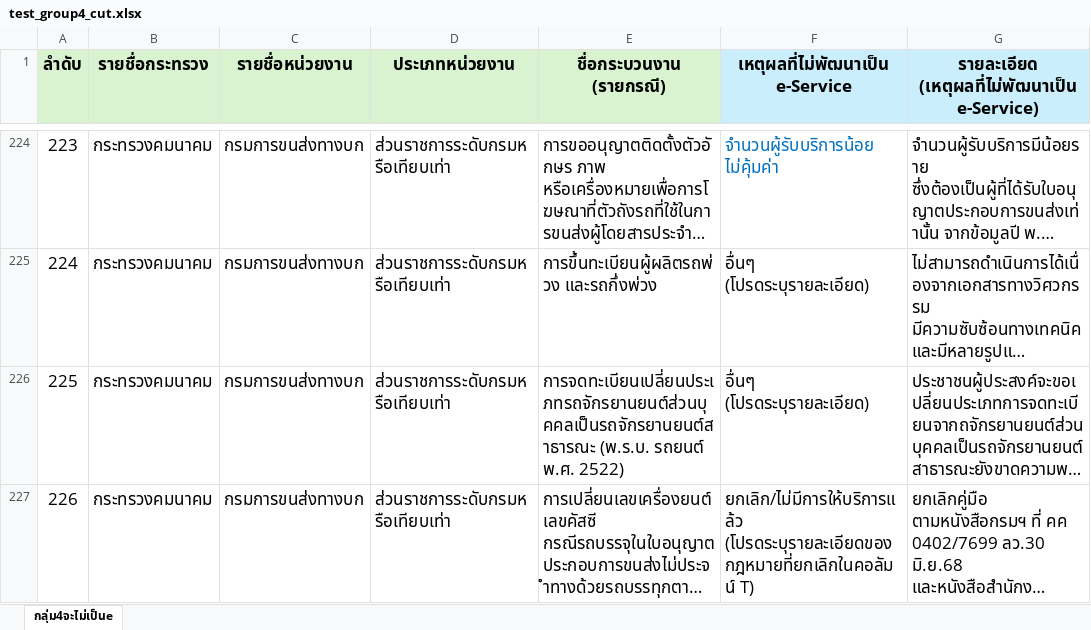
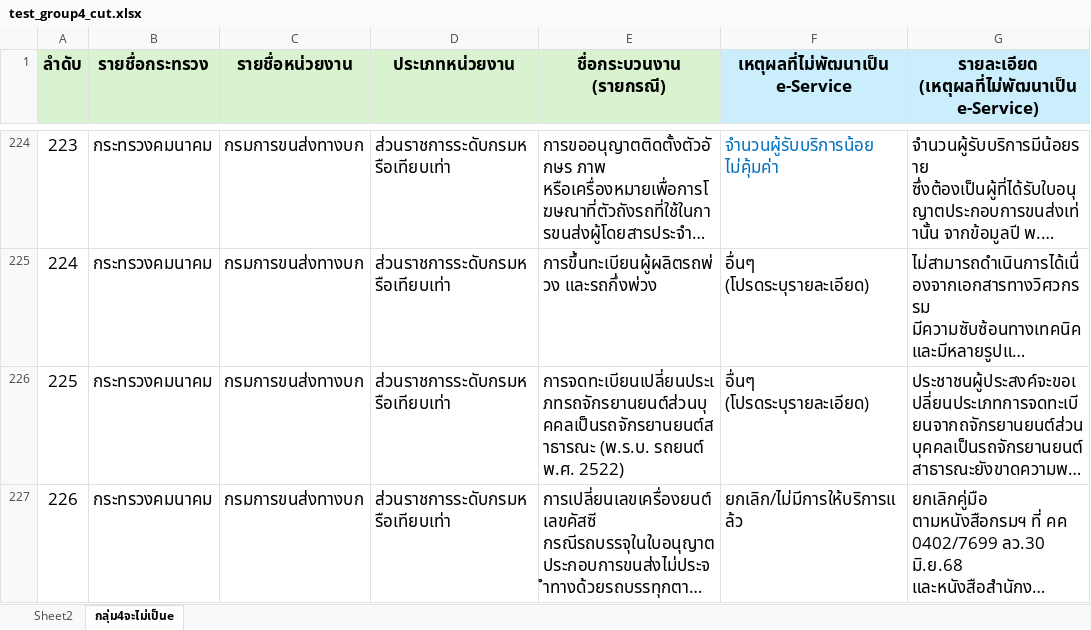
Before and after one commit to Krittapz/oss_g4, an Excel workbook: test_group4_cut.xlsx, sheet กลุ่ม4จะไม่เป็นe, drawn as a sheet; only a part is shown, gaps mark what is left out; long unchanged cells end in …; values as stored, in another font and other column widths than the file's, no borders; charts and pictures and conditional formats and table styles not drawn; the diff covers the shown part only; the diff names each change by its address in the sheet, - before the commit and + after, or states it on an @@ line.

```diff
--- a/test_group4_cut.xlsx (sheet กลุ่ม4จะไม่เป็นe)
+++ b/test_group4_cut.xlsx (sheet กลุ่ม4จะไม่เป็นe)
+sheet tab: Sheet2
-F227 (เหตุผลที่ไม่พัฒนาเป็น e-Service): ยกเลิก/ไม่มีการให้บริการแล้ว (โปรดระบุรายละเอียดของกฎหมายที่ยกเลิกในคอลัมน์ T)
+F227 (เหตุผลที่ไม่พัฒนาเป็น e-Service): ยกเลิก/ไม่มีการให้บริการแล้ว
```
Also changed, not shown: 3 edited cells elsewhere in this sheet.
